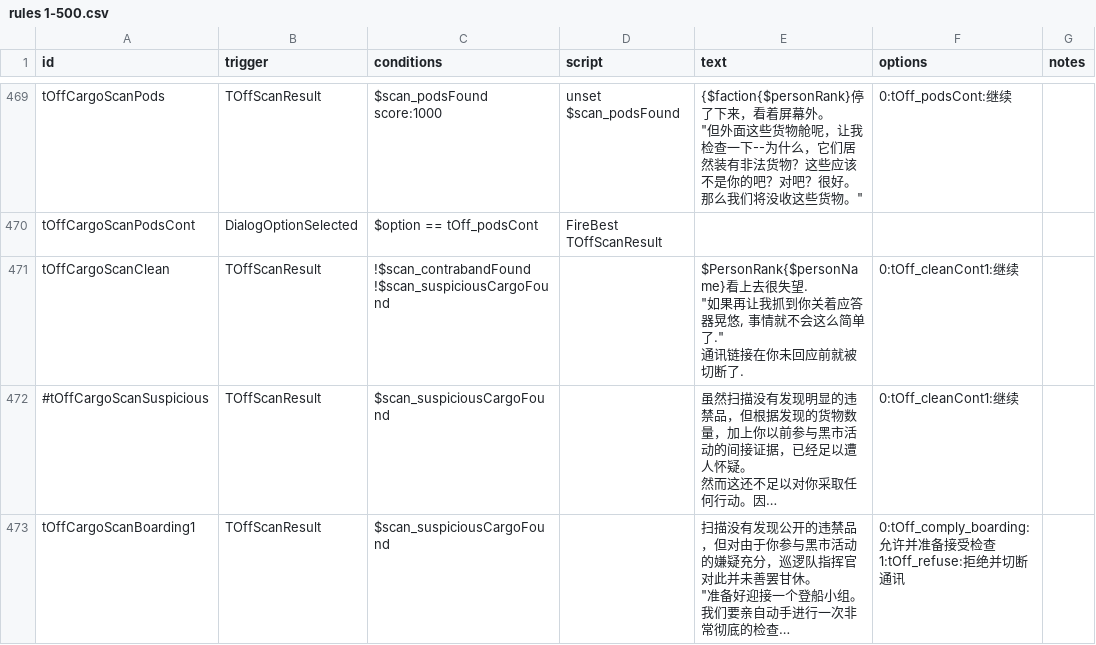
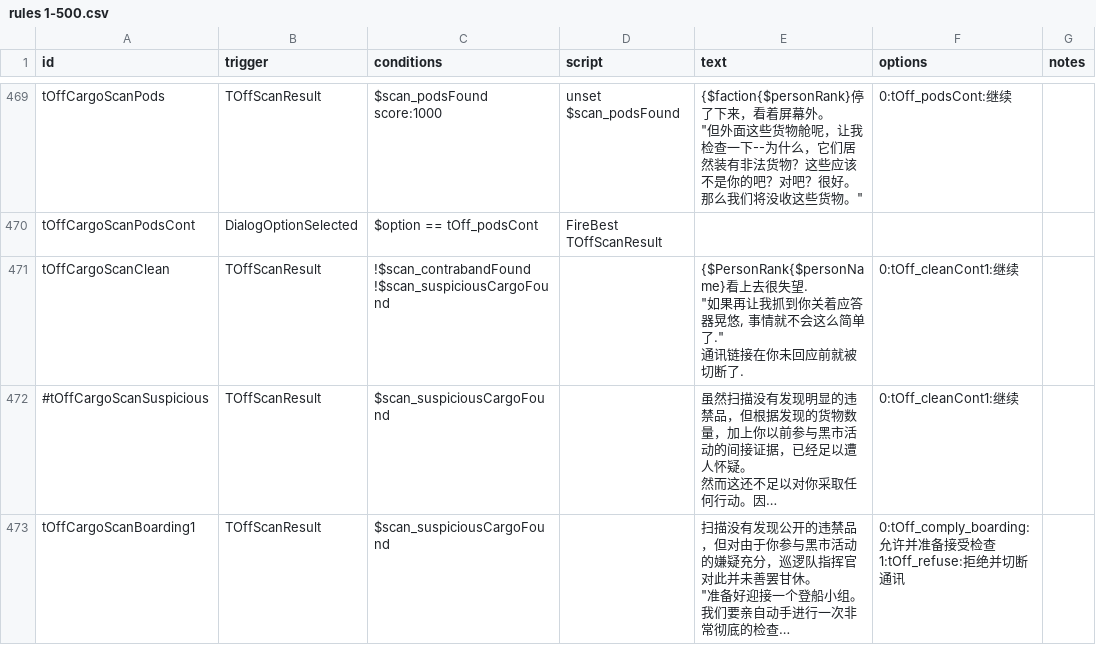
Before and after one commit to TruthOriginem/Starsector-0951-Localization, a CSV file: localization/data/campaign/rules分段/rules 1-500.csv, drawn as a sheet; only a part is shown, gaps mark what is left out; long unchanged cells end in …; the diff covers the shown part only; the diff names each change by its address in the sheet, - before the commit and + after, or states it on an @@ line.

```diff
--- a/localization/data/campaign/rules分段/rules 1-500.csv
+++ b/localization/data/campaign/rules分段/rules 1-500.csv
-E471 (text): $PersonRank{$personName}看上去很…
+E471 (text): {$PersonRank{$personName}看上去很…
```
Also changed, not shown: 13 added rows and 20 edited cells elsewhere in this file.
